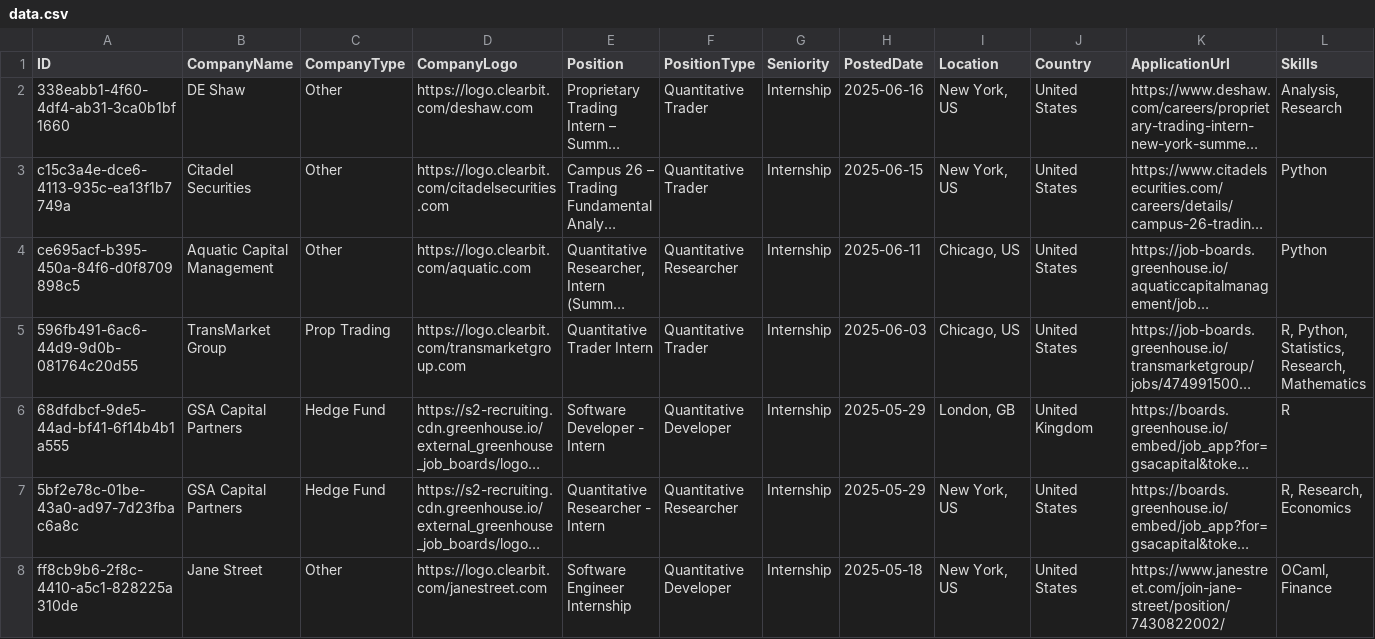
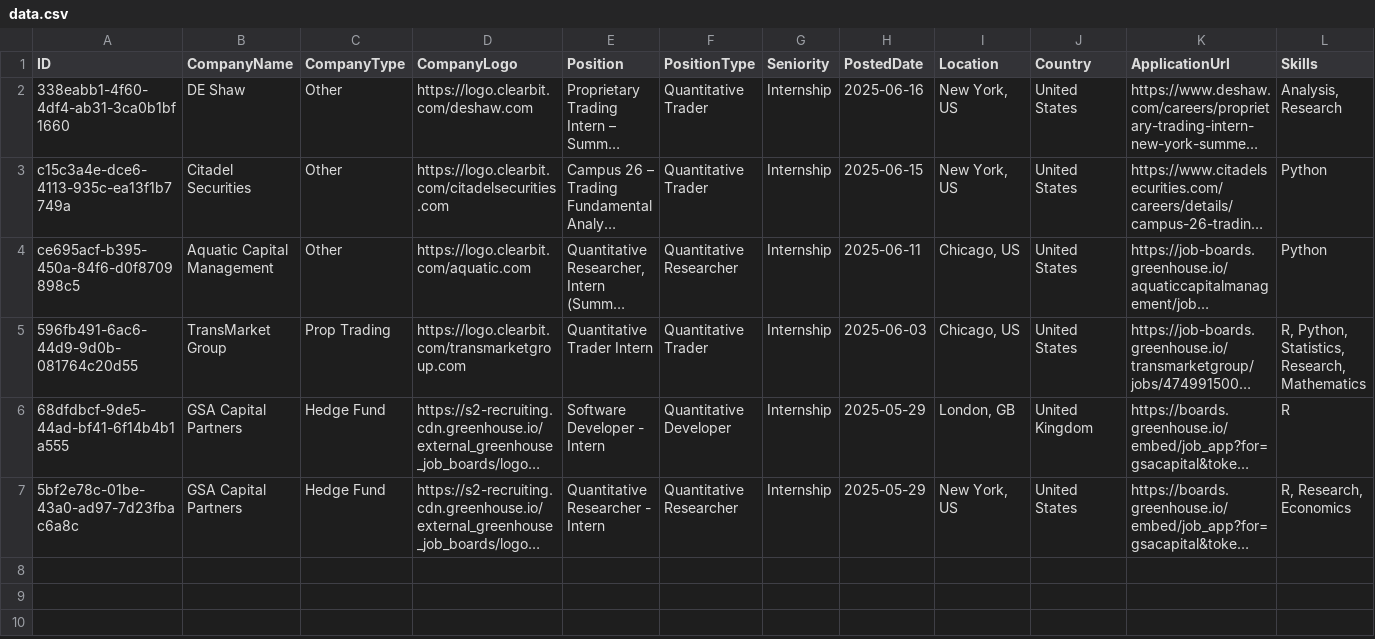
Before and after one commit to ibrahimmudassar/AutoOpenQuant, a CSV file: data.csv, drawn as a sheet; only a part is shown; long unchanged cells end in …; rows hold the shown columns only; the diff names each change by its address in the sheet, - before the commit and + after, or states it on an @@ line.

Commit message:
GitHub Actions Bot

```diff
--- a/data.csv
+++ b/data.csv
-row 8: ff8cb9b6-2f8c-4410-a5c1-828225a310de | Jane Street | Other | https://logo.clearbit.com/janestreet.com | Software Engineer Internship | Quantitative Developer | Internship | 2025-05-18 | New York, US | United States | https://www.janestreet.com/join-jane-street/position/7430822002/ | OCaml, Finance
```
